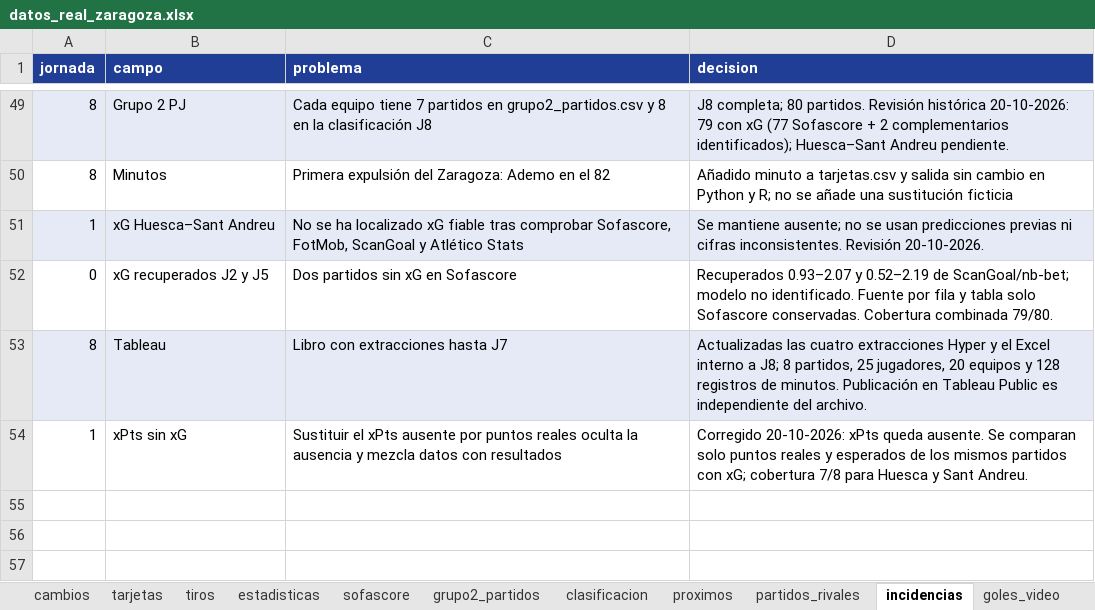
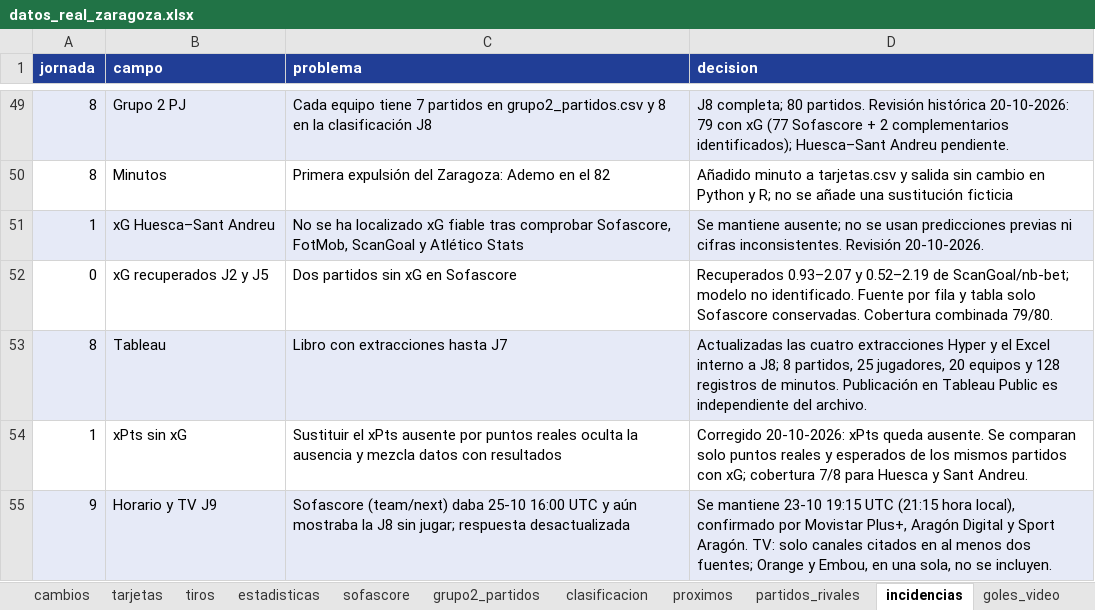
Before and after one commit to lineadepase/lineadepase.github.io, an Excel workbook: analisis/real-zaragoza/datos/tablas/datos_real_zaragoza.xlsx, sheet incidencias, drawn as a sheet; only a part is shown, gaps mark what is left out; values as stored, in another font and other column widths than the file's, no borders; the diff names each change by its address in the sheet, - before the commit and + after, or states it on an @@ line.

Commit message:
Actualiza la TV de la jornada 9 y retira la J7 del calendario

```diff
--- a/analisis/real-zaragoza/datos/tablas/datos_real_zaragoza.xlsx (sheet incidencias)
+++ b/analisis/real-zaragoza/datos/tablas/datos_real_zaragoza.xlsx (sheet incidencias)
+row 55: 9 | Horario y TV J9 | Sofascore (team/next) daba 25-10 16:00 UTC y aún mostraba la J8 sin jugar; respuesta desactualizada | Se mantiene 23-10 19:15 UTC (21:15 hora local), confirmado por Movistar Plus+, Aragón Digital y Sport Aragón. TV: solo canales citados en al menos dos fuentes; Orange y Embou, en una sola, no se incluyen.
```
Also changed, not shown: sheet Léeme, 5 other files.
